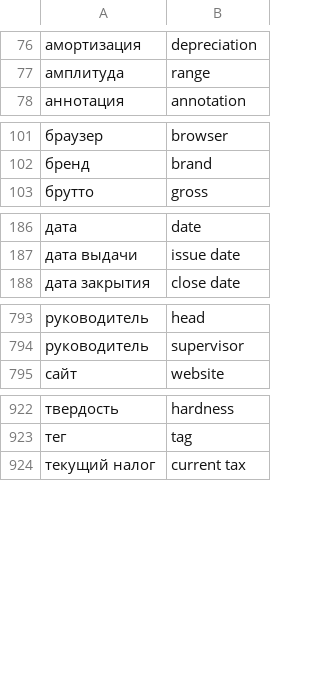
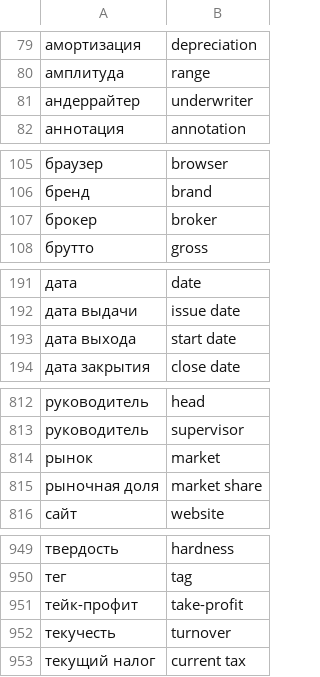
Before and after one commit to nicksedov/gigaoffice-server, a CSV file: database/pgvector_init/common_headers.csv, drawn as a sheet; only a part is shown, gaps mark what is left out; the diff covers the shown part only; the diff names each change by its address in the sheet, - before the commit and + after, or states it on an @@ line.

```diff
--- a/database/pgvector_init/common_headers.csv
+++ b/database/pgvector_init/common_headers.csv
+row 81: андеррайтер | underwriter
+row 107: брокер | broker
+row 193: дата выхода | start date
+row 814: рынок | market
+row 815: рыночная доля | market share
+row 951: тейк-профит | take-profit
+row 952: текучесть | turnover
```
Also changed, not shown: 30 added rows elsewhere in this file.
